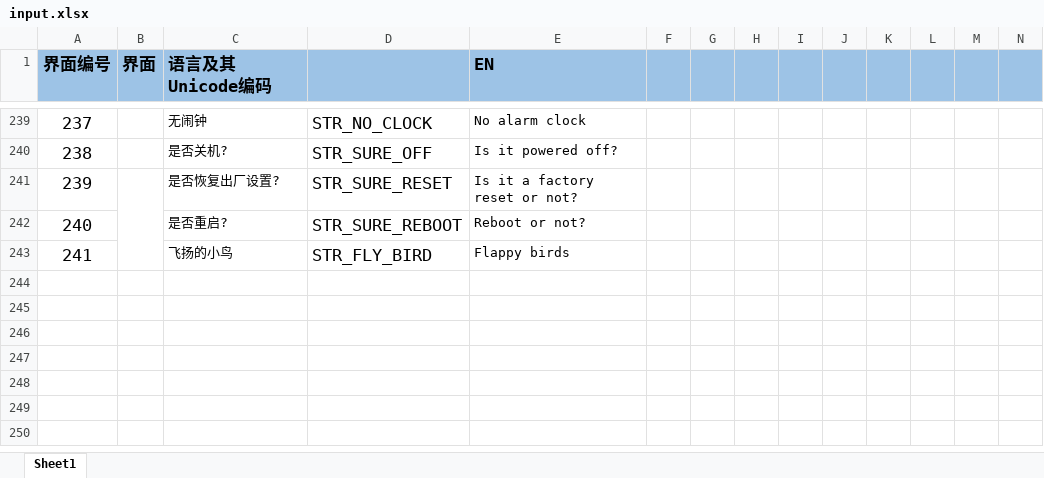
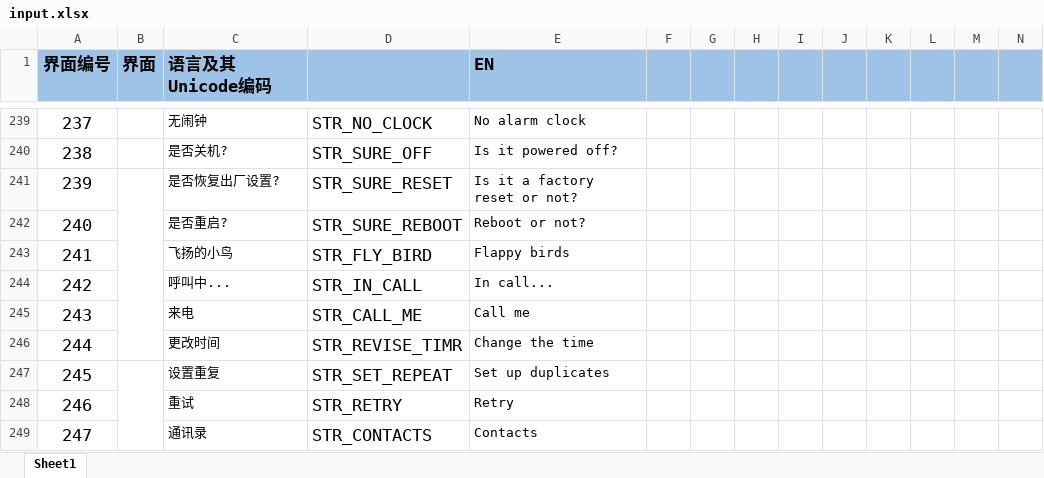
Before and after one commit to zzp2233/569x_AI_AB281GA, an Excel workbook: ute/language/defaultLanguage/input.xlsx, sheet Sheet1, drawn as a sheet; only a part is shown, gaps mark what is left out; values as stored, in another font and other column widths than the file's, no borders; rows hold the shown columns only; the diff names each change by its address in the sheet, - before the commit and + after, or states it on an @@ line.

```diff
--- a/ute/language/defaultLanguage/input.xlsx (sheet Sheet1)
+++ b/ute/language/defaultLanguage/input.xlsx (sheet Sheet1)
+row 244: 242 |  | 呼叫中... | STR_IN_CALL | In call...
+row 245: 243 |  | 来电 | STR_CALL_ME | Call me
+row 246: 244 |  | 更改时间 | STR_REVISE_TIMR | Change the time
+row 247: 245 |  | 设置重复 | STR_SET_REPEAT | Set up duplicates
+row 248: 246 |  | 重试 | STR_RETRY | Retry
+row 249: 247 |  | 通讯录 | STR_CONTACTS | Contacts
```
Also changed, not shown: 8 other files.
